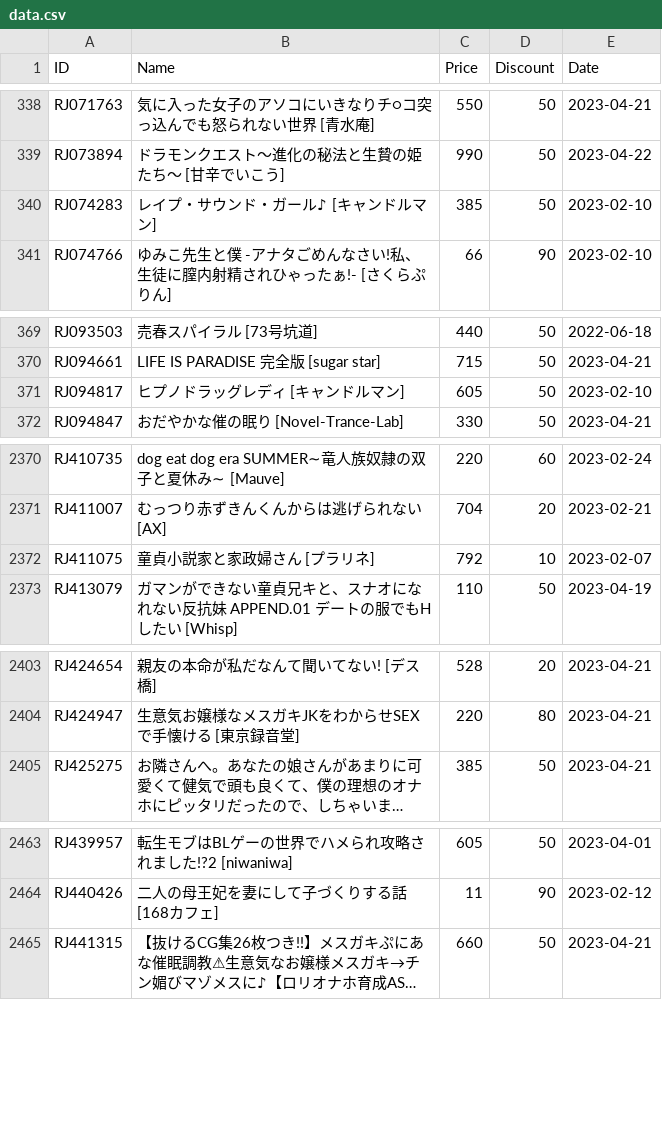
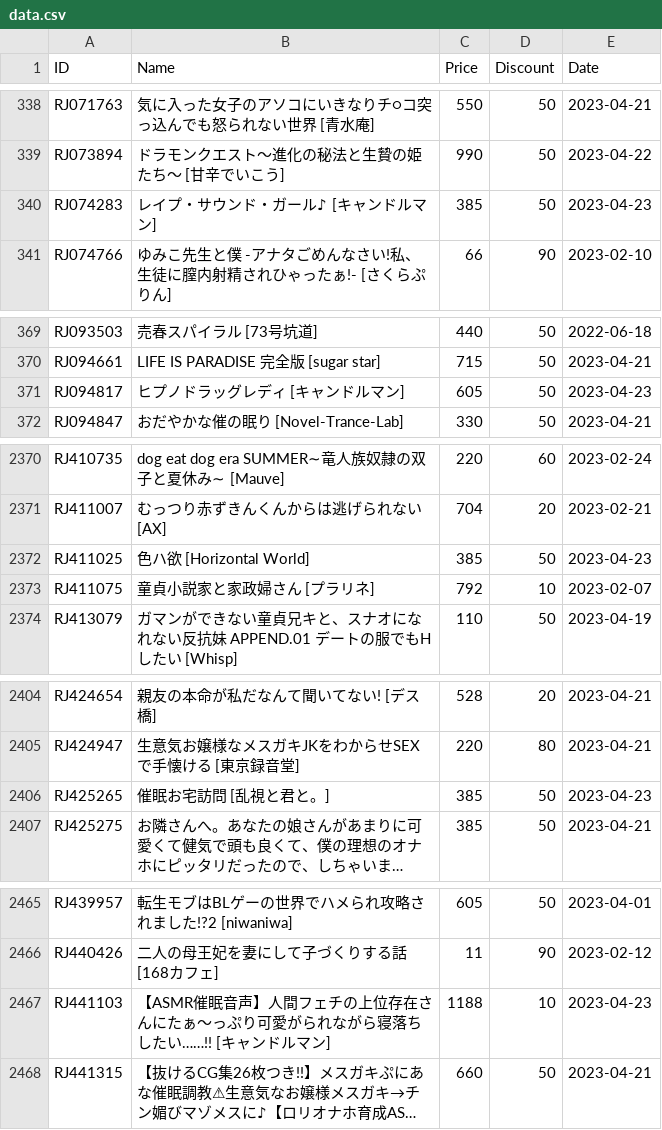
Before and after one commit to imba-tjd/DLWatcher, a CSV file: data.csv, drawn as a sheet; only a part is shown, gaps mark what is left out; long unchanged cells end in …; the diff covers the shown part only; the diff names each change by its address in the sheet, - before the commit and + after, or states it on an @@ line.

```diff
--- a/data.csv
+++ b/data.csv
-E340 (Date): 2023-02-10
+E340 (Date): 2023-04-23
-E371 (Date): 2023-02-10
+E371 (Date): 2023-04-23
+row 2372: RJ411025 | 色ハ欲 [Horizontal World] | 385 | 50 | 2023-04-23
+row 2406: RJ425265 | 催眠お宅訪問 [乱視と君と。] | 385 | 50 | 2023-04-23
+row 2467: RJ441103 | 【ASMR催眠音声】人間フェチの上位存在さんにたぁ〜っぷり可愛がられながら寝落ちしたい……!! [キャンドルマン] | 1188 | 10 | 2023-04-23
```
Also changed, not shown: 18 edited cells elsewhere in this file, 1 other file.
